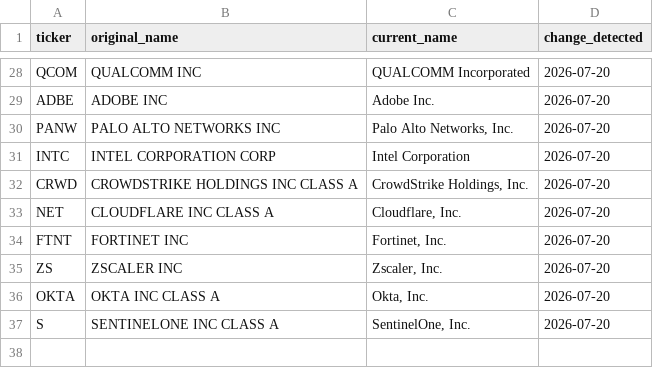
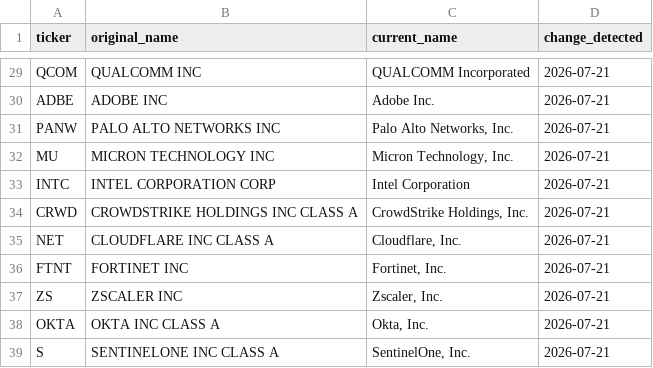
Before and after one commit to nitishrsinha/nitishrsinha.github.io, a CSV file: files/ai_portfolio_data_changes.csv, drawn as a sheet; only a part is shown, gaps mark what is left out; addresses are those after the commit; the diff covers the shown part only; the diff names each change by its address in the sheet, - before the commit and + after, or states it on an @@ line.

```diff
--- a/files/ai_portfolio_data_changes.csv
+++ b/files/ai_portfolio_data_changes.csv
-D29:D31 (change_detected): 2026-07-20
+D29:D31 (change_detected): 2026-07-21
+row 32: MU | MICRON TECHNOLOGY INC | Micron Technology, Inc. | 2026-07-21
-D33:D39 (change_detected): 2026-07-20
+D33:D39 (change_detected): 2026-07-21
```
Also changed, not shown: 1 added row and 26 edited cells elsewhere in this file, files/ai_portfolio_data_weights.csv, 3 other files.
